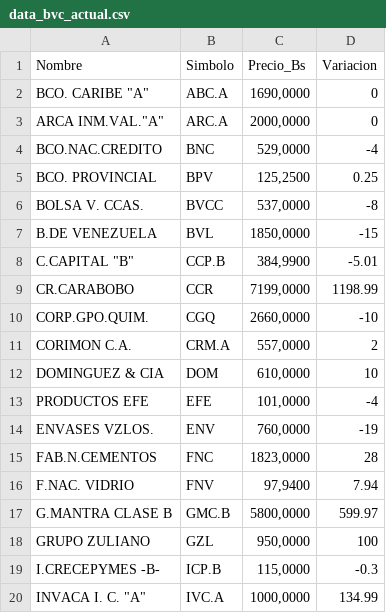
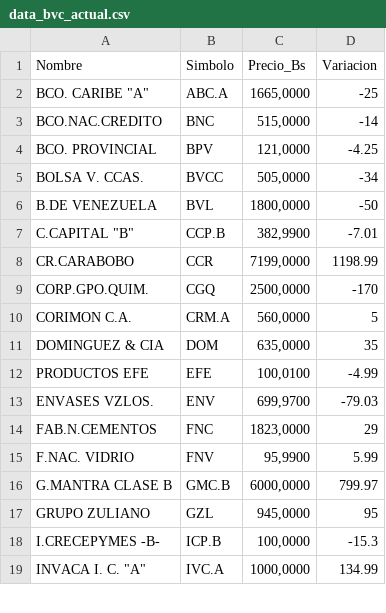
Before and after one commit to JoseAlirioCardoza/BVC, a CSV file: data_bvc_actual.csv, drawn as a sheet; only a part is shown; the diff covers the shown part only.

```diff
--- a/data_bvc_actual.csv
+++ b/data_bvc_actual.csv
@@ -1,20 +1,19 @@
 Nombre,Simbolo,Precio_Bs,Variacion
-"BCO. CARIBE ""A""",ABC.A,"1690,0000",0
-"ARCA INM.VAL.""A""",ARC.A,"2000,0000",0
-BCO.NAC.CREDITO,BNC,"529,0000",-4
-BCO. PROVINCIAL,BPV,"125,2500",0.25
-BOLSA V. CCAS.,BVCC,"537,0000",-8
-B.DE VENEZUELA,BVL,"1850,0000",-15
-"C.CAPITAL ""B""",CCP.B,"384,9900",-5.01
+"BCO. CARIBE ""A""",ABC.A,"1665,0000",-25
+BCO.NAC.CREDITO,BNC,"515,0000",-14
+BCO. PROVINCIAL,BPV,"121,0000",-4.25
+BOLSA V. CCAS.,BVCC,"505,0000",-34
+B.DE VENEZUELA,BVL,"1800,0000",-50
+"C.CAPITAL ""B""",CCP.B,"382,9900",-7.01
 CR.CARABOBO,CCR,"7199,0000",1198.99
-CORP.GPO.QUIM.,CGQ,"2660,0000",-10
-CORIMON C.A.,CRM.A,"557,0000",2
-DOMINGUEZ & CIA,DOM,"610,0000",10
-PRODUCTOS EFE,EFE,"101,0000",-4
-ENVASES VZLOS.,ENV,"760,0000",-19
-FAB.N.CEMENTOS,FNC,"1823,0000",28
-F.NAC. VIDRIO,FNV,"97,9400",7.94
-G.MANTRA CLASE B,GMC.B,"5800,0000",599.97
-GRUPO ZULIANO,GZL,"950,0000",100
-I.CRECEPYMES -B-,ICP.B,"115,0000",-0.3
+CORP.GPO.QUIM.,CGQ,"2500,0000",-170
+CORIMON C.A.,CRM.A,"560,0000",5
+DOMINGUEZ & CIA,DOM,"635,0000",35
+PRODUCTOS EFE,EFE,"100,0100",-4.99
+ENVASES VZLOS.,ENV,"699,9700",-79.03
+FAB.N.CEMENTOS,FNC,"1823,0000",29
+F.NAC. VIDRIO,FNV,"95,9900",5.99
+G.MANTRA CLASE B,GMC.B,"6000,0000",799.97
+GRUPO ZULIANO,GZL,"945,0000",95
+I.CRECEPYMES -B-,ICP.B,"100,0000",-15.3
 "INVACA I. C. ""A""",IVC.A,"1000,0000",134.99
```
Also changed, not shown: 1 removed row and 23 edited cells elsewhere in this file.
